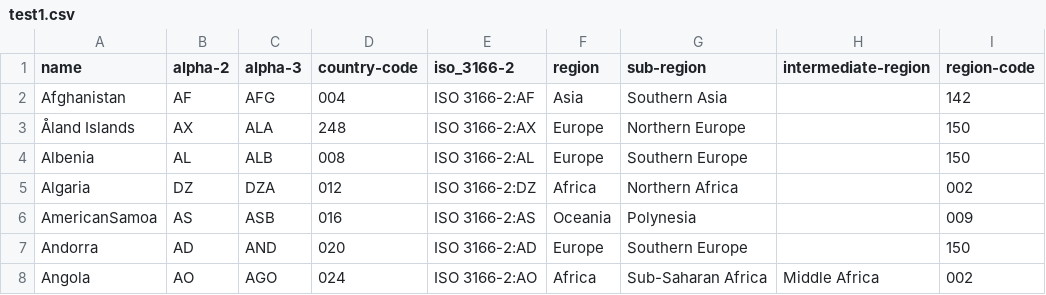
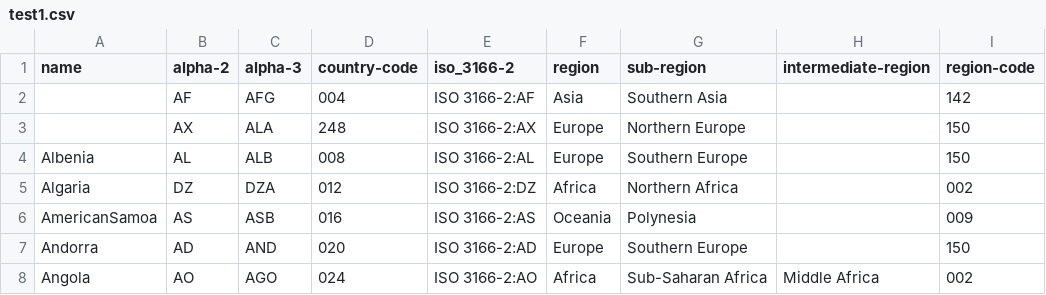
Before and after one commit to marko-miletic/country-standard-fixer, a CSV file: files/test1.csv, drawn as a sheet; only a part is shown; the diff names each change by its address in the sheet, - before the commit and + after, or states it on an @@ line.

Commit message:
feat: add ability to determine country based on standardized code values

```diff
--- a/files/test1.csv
+++ b/files/test1.csv
-A2 (name): Afghanistan
+A2 (name): (empty)
-A3 (name): Åland Islands
+A3 (name): (empty)
```
Also changed, not shown: 6 other files.
